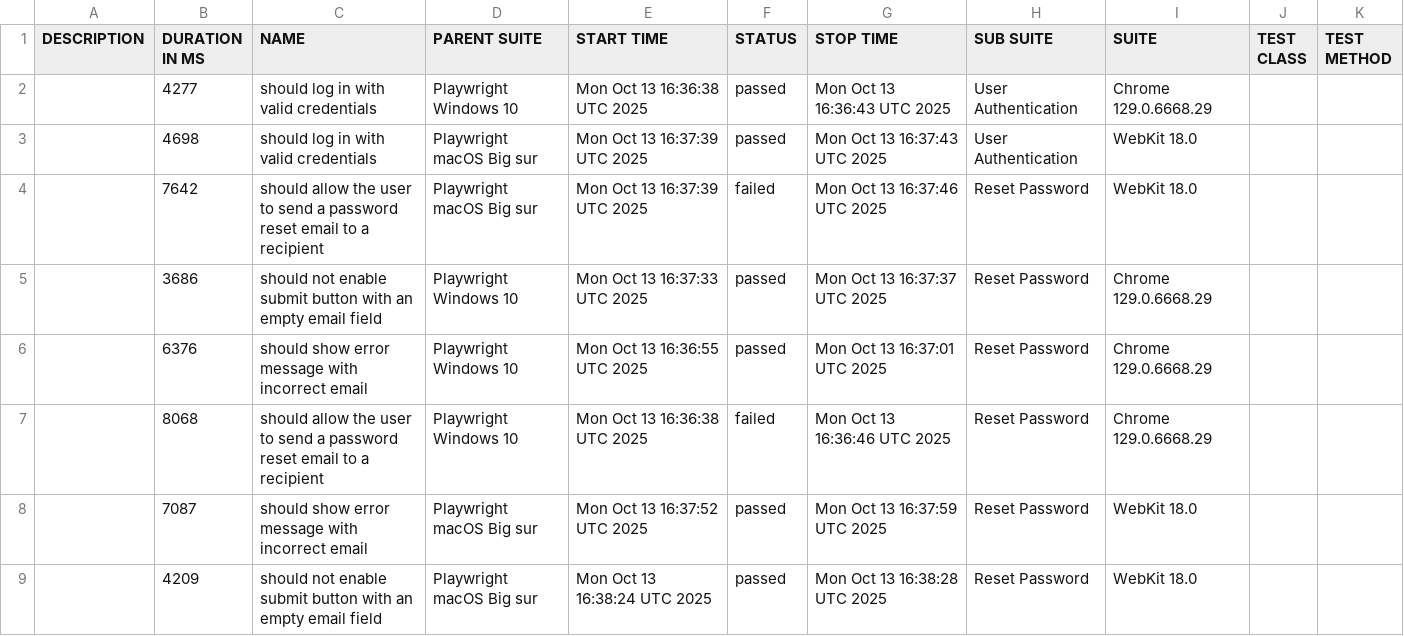
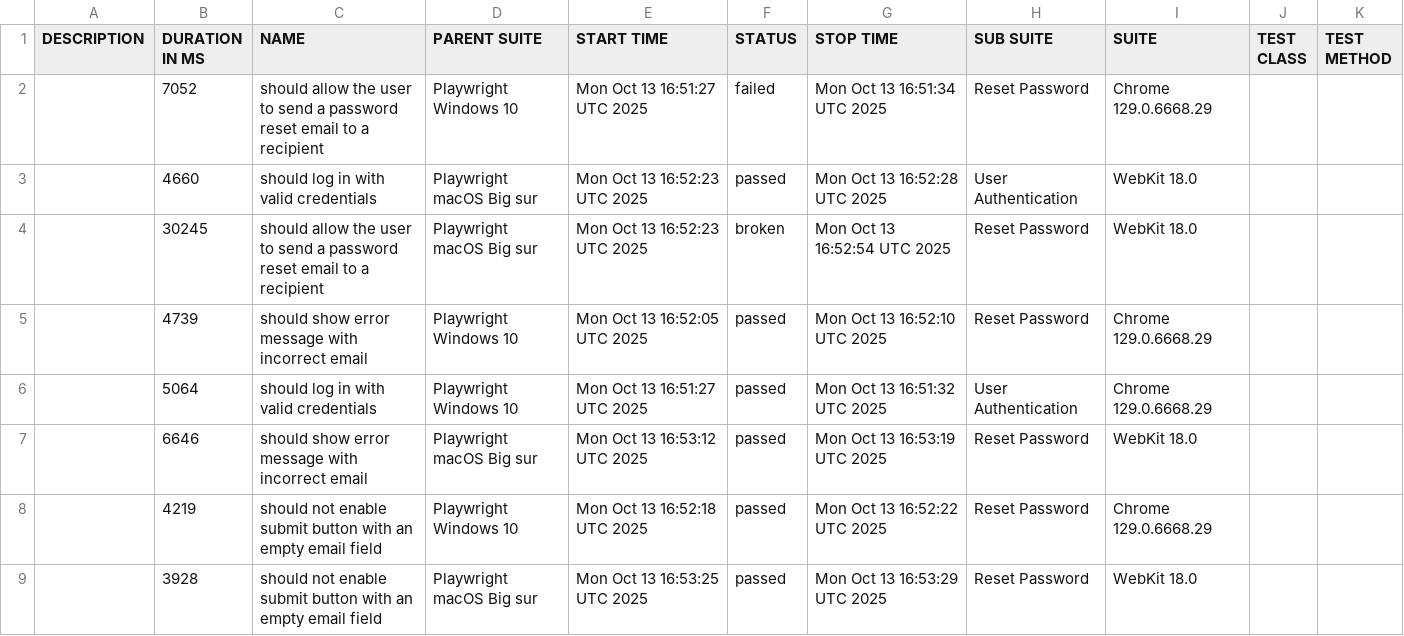
Before and after one commit to netgitqa/QAAssessmentAppService, a CSV file: data/suites.csv, drawn as a sheet.

```diff
--- a/data/suites.csv
+++ b/data/suites.csv
@@ -1,9 +1,9 @@
 "DESCRIPTION","DURATION IN MS","NAME","PARENT SUITE","START TIME","STATUS","STOP TIME","SUB SUITE","SUITE","TEST CLASS","TEST METHOD"
-"","4277","should log in with valid credentials","Playwright Windows 10","Mon Oct 13 16:36:38 UTC 2025","passed","Mon Oct 13 16:36:43 UTC 2025","User Authentication","Chrome 129.0.6668.29","",""
-"","4698","should log in with valid credentials","Playwright macOS Big sur","Mon Oct 13 16:37:39 UTC 2025","passed","Mon Oct 13 16:37:43 UTC 2025","User Authentication","WebKit 18.0","",""
-"","7642","should allow the user to send a password reset email to a recipient","Playwright macOS Big sur","Mon Oct 13 16:37:39 UTC 2025","failed","Mon Oct 13 16:37:46 UTC 2025","Reset Password","WebKit 18.0","",""
-"","3686","should not enable submit button with an empty email field","Playwright Windows 10","Mon Oct 13 16:37:33 UTC 2025","passed","Mon Oct 13 16:37:37 UTC 2025","Reset Password","Chrome 129.0.6668.29","",""
-"","6376","should show error message with incorrect email","Playwright Windows 10","Mon Oct 13 16:36:55 UTC 2025","passed","Mon Oct 13 16:37:01 UTC 2025","Reset Password","Chrome 129.0.6668.29","",""
-"","8068","should allow the user to send a password reset email to a recipient","Playwright Windows 10","Mon Oct 13 16:36:38 UTC 2025","failed","Mon Oct 13 16:36:46 UTC 2025","Reset Password","Chrome 129.0.6668.29","",""
-"","7087","should show error message with incorrect email","Playwright macOS Big sur","Mon Oct 13 16:37:52 UTC 2025","passed","Mon Oct 13 16:37:59 UTC 2025","Reset Password","WebKit 18.0","",""
-"","4209","should not enable submit button with an empty email field","Playwright macOS Big sur","Mon Oct 13 16:38:24 UTC 2025","passed","Mon Oct 13 16:38:28 UTC 2025","Reset Password","WebKit 18.0","",""
+"","7052","should allow the user to send a password reset email to a recipient","Playwright Windows 10","Mon Oct 13 16:51:27 UTC 2025","failed","Mon Oct 13 16:51:34 UTC 2025","Reset Password","Chrome 129.0.6668.29","",""
+"","4660","should log in with valid credentials","Playwright macOS Big sur","Mon Oct 13 16:52:23 UTC 2025","passed","Mon Oct 13 16:52:28 UTC 2025","User Authentication","WebKit 18.0","",""
+"","30245","should allow the user to send a password reset email to a recipient","Playwright macOS Big sur","Mon Oct 13 16:52:23 UTC 2025","broken","Mon Oct 13 16:52:54 UTC 2025","Reset Password","WebKit 18.0","",""
+"","4739","should show error message with incorrect email","Playwright Windows 10","Mon Oct 13 16:52:05 UTC 2025","passed","Mon Oct 13 16:52:10 UTC 2025","Reset Password","Chrome 129.0.6668.29","",""
+"","5064","should log in with valid credentials","Playwright Windows 10","Mon Oct 13 16:51:27 UTC 2025","passed","Mon Oct 13 16:51:32 UTC 2025","User Authentication","Chrome 129.0.6668.29","",""
+"","6646","should show error message with incorrect email","Playwright macOS Big sur","Mon Oct 13 16:53:12 UTC 2025","passed","Mon Oct 13 16:53:19 UTC 2025","Reset Password","WebKit 18.0","",""
+"","4219","should not enable submit button with an empty email field","Playwright Windows 10","Mon Oct 13 16:52:18 UTC 2025","passed","Mon Oct 13 16:52:22 UTC 2025","Reset Password","Chrome 129.0.6668.29","",""
+"","3928","should not enable submit button with an empty email field","Playwright macOS Big sur","Mon Oct 13 16:53:25 UTC 2025","passed","Mon Oct 13 16:53:29 UTC 2025","Reset Password","WebKit 18.0","",""
```
Also changed, not shown: 43 other files.
